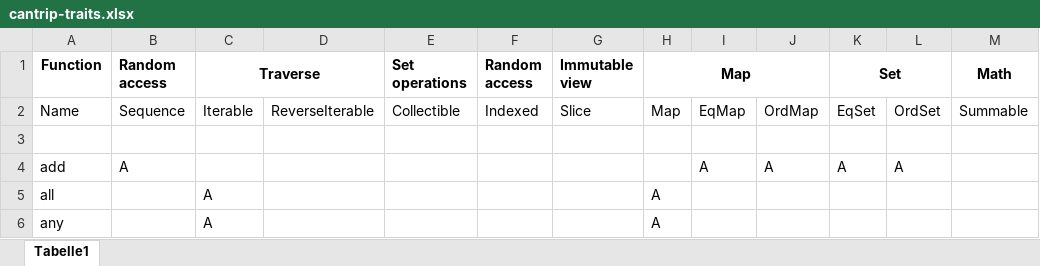
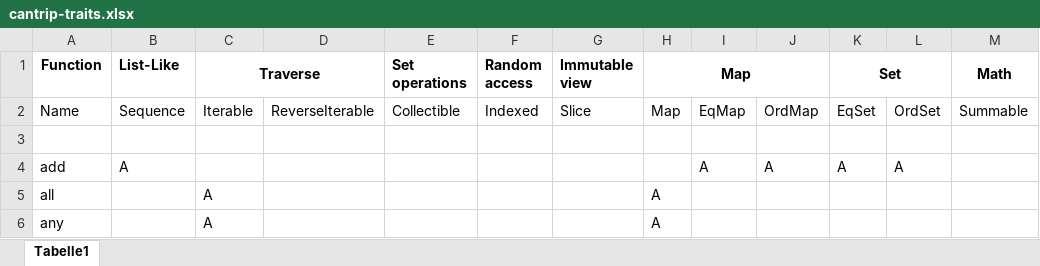
Before and after one commit to martin-ockajak/cantrip, an Excel workbook: cantrip-traits.xlsx, sheet Tabelle1, drawn as a sheet; only a part is shown; values as stored, in another font and other column widths than the file's, no borders; the diff names each change by its address in the sheet, - before the commit and + after, or states it on an @@ line.

Commit message:
trait matrix

```diff
--- a/cantrip-traits.xlsx (sheet Tabelle1)
+++ b/cantrip-traits.xlsx (sheet Tabelle1)
-B1: Random access
+B1: List-Like
```
